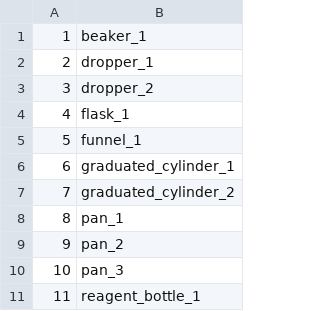
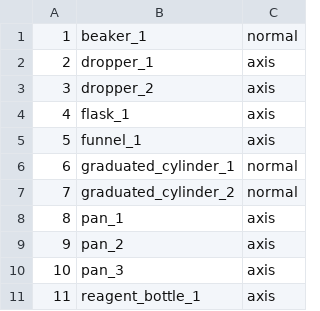
Before and after one commit to opipari/ClearPose, a CSV file: data/objects.csv, drawn as a sheet; only a part is shown; the diff names each change by its address in the sheet, - before the commit and + after, or states it on an @@ line.

```diff
--- a/data/objects.csv
+++ b/data/objects.csv
+column C, rows 1-11: normal | axis | axis | axis | axis | normal | normal | axis | axis | axis | axis
```
Also changed, not shown: 2 other files.
